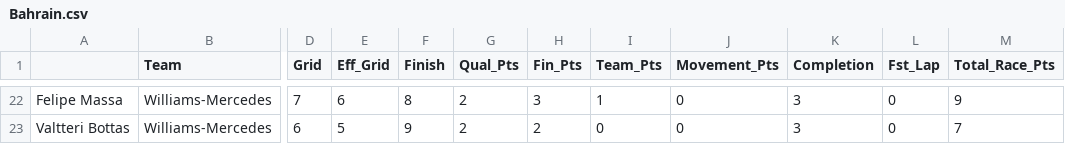
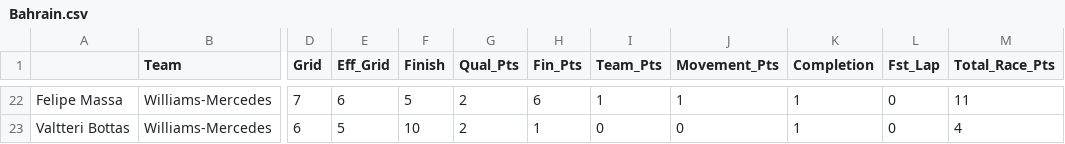
Before and after one commit to jankcious/fantasy-formula-one, a CSV file: races/Bahrain.csv, drawn as a sheet; only a part is shown, gaps mark what is left out; the diff covers the shown part only; the diff names each change by its address in the sheet, - before the commit and + after, or states it on an @@ line.

```diff
--- a/races/Bahrain.csv
+++ b/races/Bahrain.csv
-F22 (Finish): 8
+F22 (Finish): 5
-H22 (Fin_Pts): 3
+H22 (Fin_Pts): 6
-J22 (Movement_Pts): 0
+J22 (Movement_Pts): 1
-K22:K23 (Completion): 3
+K22:K23 (Completion): 1
-M22 (Total_Race_Pts): 9
+M22 (Total_Race_Pts): 11
-F23 (Finish): 9
+F23 (Finish): 10
-H23 (Fin_Pts): 2
+H23 (Fin_Pts): 1
-M23 (Total_Race_Pts): 7
+M23 (Total_Race_Pts): 4
```
Also changed, not shown: 1 added row, 1 removed row and 66 edited cells elsewhere in this file, Season_Teams.csv, driver_info.csv, 2 other files.
